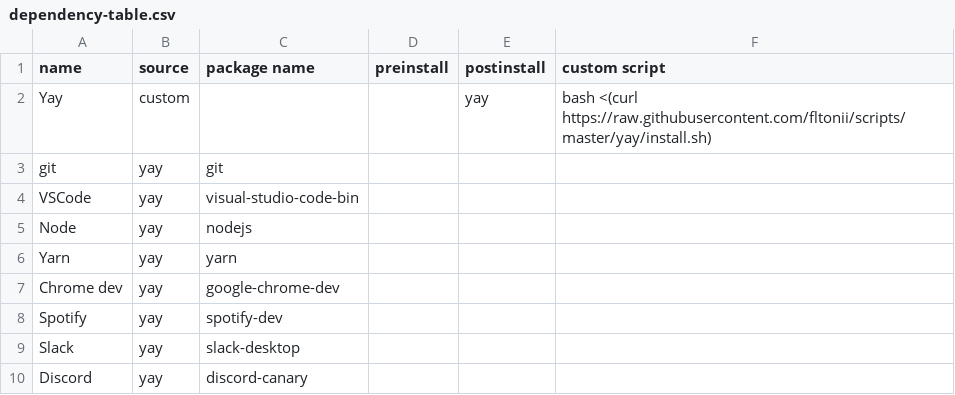
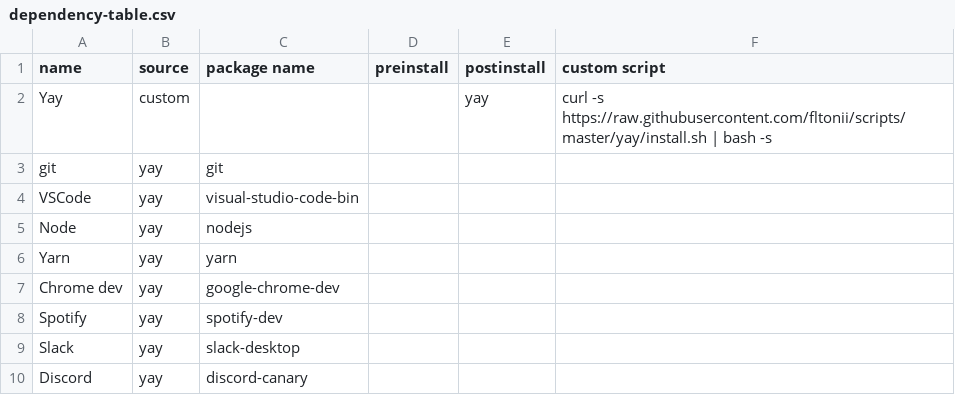
Before and after one commit to fltonii/install-stuff, a CSV file: dependency-table.csv, drawn as a sheet.

Commit message:
bash issues

```diff
--- a/dependency-table.csv
+++ b/dependency-table.csv
@@ -1,3 +1,3 @@
 name,source,package name,preinstall,postinstall,custom script
-Yay,custom,,,yay,bash <(curl https://raw.githubusercontent.com/fltonii/scripts/master/yay/install.sh)
+Yay,custom,,,yay,curl -s https://raw.githubusercontent.com/fltonii/scripts/master/yay/install.sh | bash -s
 git,yay,git,,,
```
